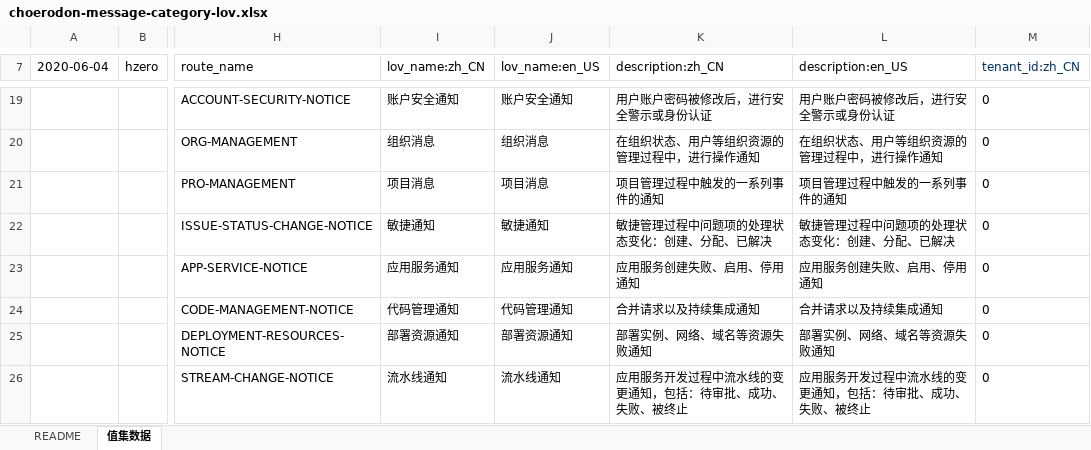
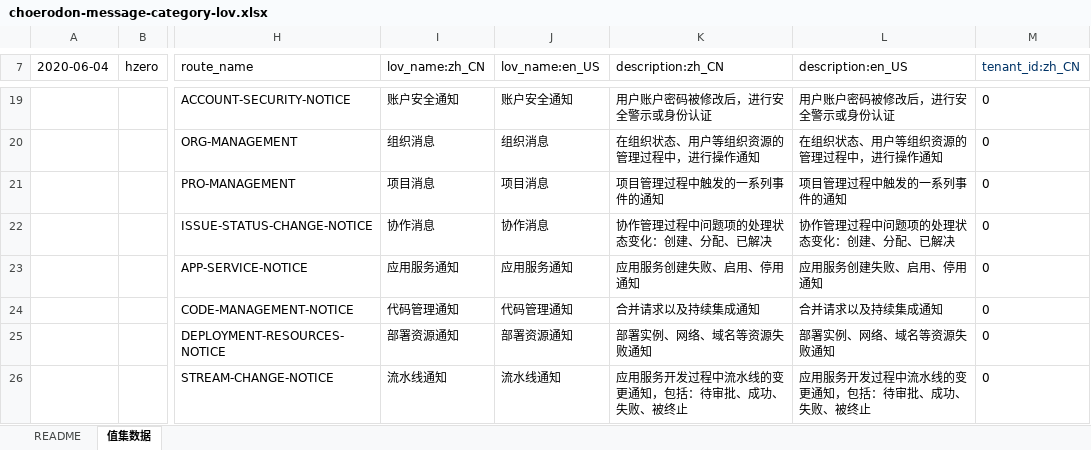
Before and after one commit to open-hand/choerodon-message, an Excel workbook: src/main/resources/script/db/init-data/hzero_message/hzero_platform/choerodon-message-category-lov.xlsx, sheet 值集数据, drawn as a sheet; only a part is shown, gaps mark what is left out; values as stored, in another font and other column widths than the file's, no borders; the diff names each change by its address in the sheet, - before the commit and + after, or states it on an @@ line.

```diff
--- a/src/main/resources/script/db/init-data/hzero_message/hzero_platform/choerodon-message-category-lov.xlsx (sheet 值集数据)
+++ b/src/main/resources/script/db/init-data/hzero_message/hzero_platform/choerodon-message-category-lov.xlsx (sheet 值集数据)
-I22 (lov_name:zh_CN): 敏捷通知
+I22 (lov_name:zh_CN): 协作消息
-J22 (lov_name:en_US): 敏捷通知
+J22 (lov_name:en_US): 协作消息
-K22 (description:zh_CN): 敏捷管理过程中问题项的处理状态变化：创建、分配、已解决
+K22 (description:zh_CN): 协作管理过程中问题项的处理状态变化：创建、分配、已解决
-L22 (description:en_US): 敏捷管理过程中问题项的处理状态变化：创建、分配、已解决
+L22 (description:en_US): 协作管理过程中问题项的处理状态变化：创建、分配、已解决
```
Also changed, not shown: 2 other files.
